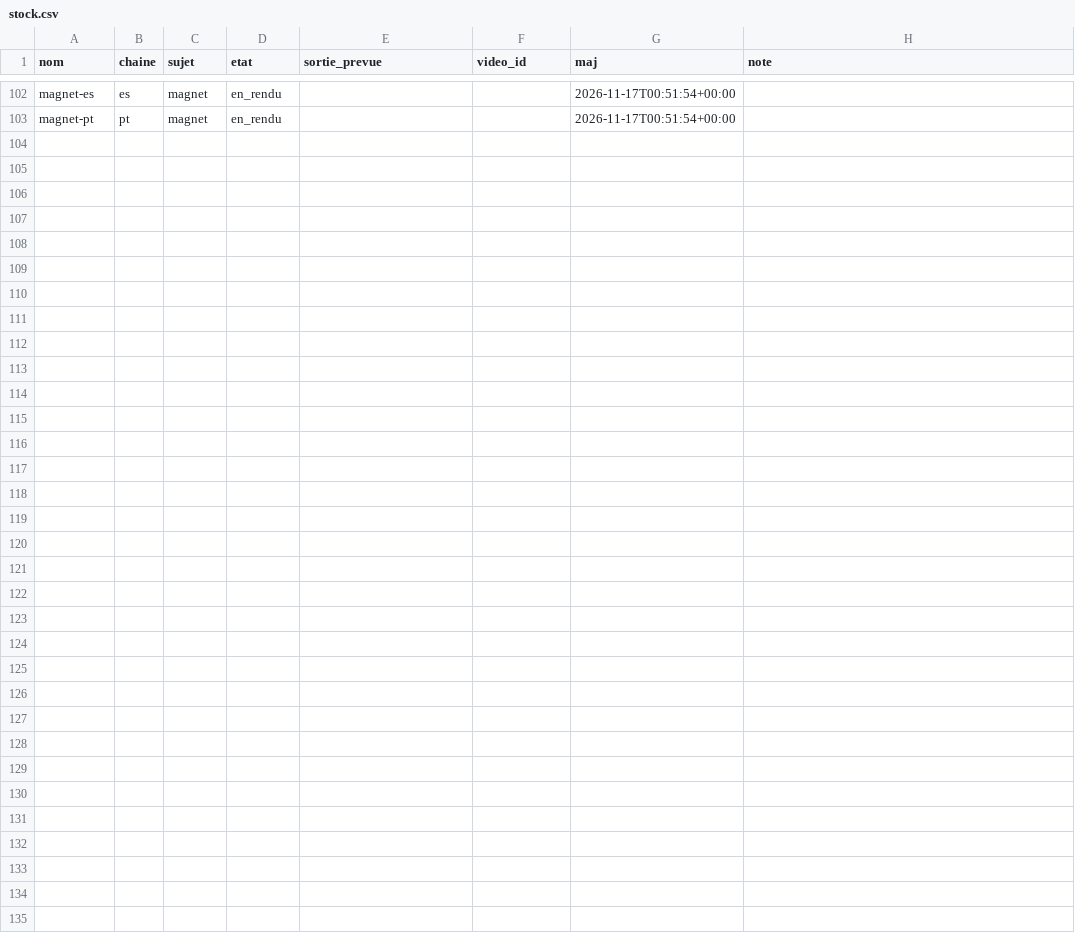
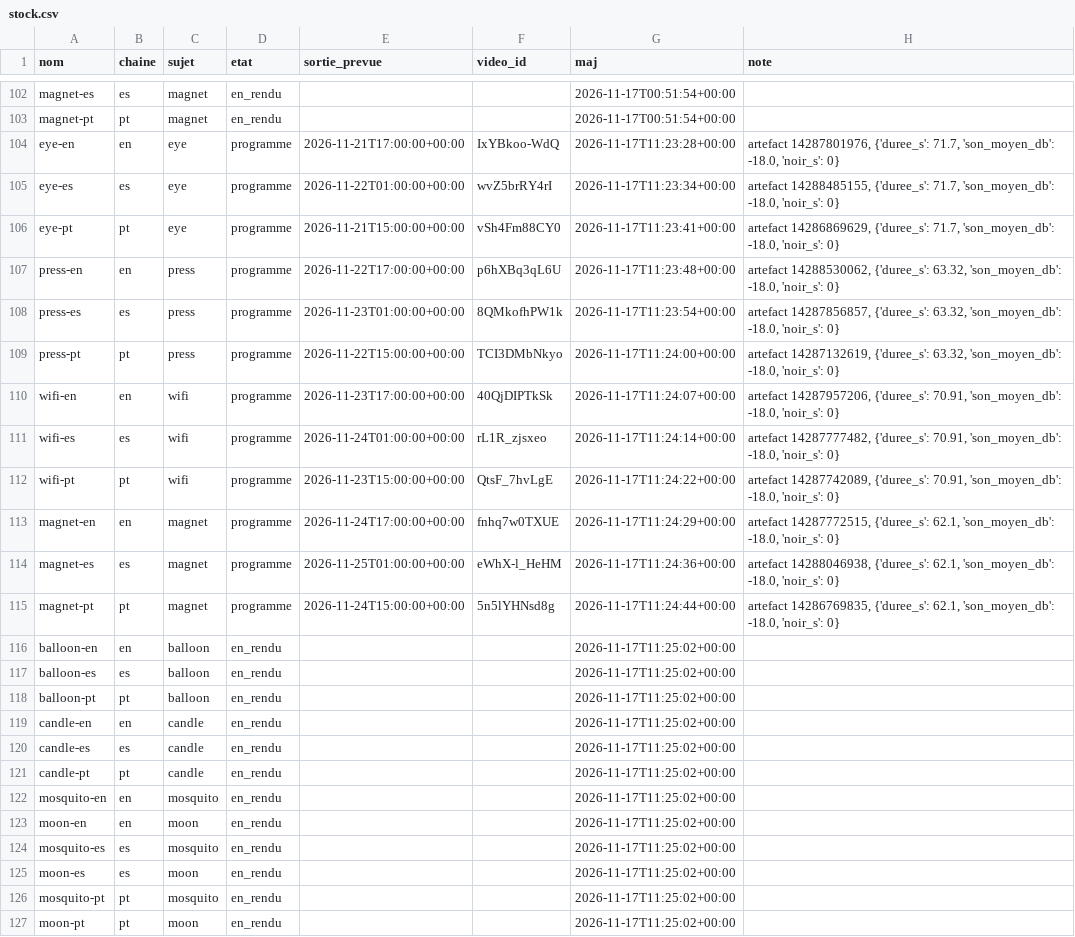
Before and after one commit to sueurhocqjules-droid/agence, a CSV file: registre/stock.csv, drawn as a sheet; only a part is shown, gaps mark what is left out.

```diff
--- a/registre/stock.csv
+++ b/registre/stock.csv
@@ -103 +103,25 @@ magnet-es,es,magnet,en_rendu,,,2026-11-17T00:51:54+00:00,
 magnet-pt,pt,magnet,en_rendu,,,2026-11-17T00:51:54+00:00,
+eye-en,en,eye,programme,2026-11-21T17:00:00+00:00,IxYBkoo-WdQ,2026-11-17T11:23:28+00:00,"artefact 14287801976, {'duree_s': 71.7, 'son_moyen_db': -18.0, 'noir_s': 0}"
+eye-es,es,eye,programme,2026-11-22T01:00:00+00:00,wvZ5brRY4rI,2026-11-17T11:23:34+00:00,"artefact 14288485155, {'duree_s': 71.7, 'son_moyen_db': -18.0, 'noir_s': 0}"
+eye-pt,pt,eye,programme,2026-11-21T15:00:00+00:00,vSh4Fm88CY0,2026-11-17T11:23:41+00:00,"artefact 14286869629, {'duree_s': 71.7, 'son_moyen_db': -18.0, 'noir_s': 0}"
+press-en,en,press,programme,2026-11-22T17:00:00+00:00,p6hXBq3qL6U,2026-11-17T11:23:48+00:00,"artefact 14288530062, {'duree_s': 63.32, 'son_moyen_db': -18.0, 'noir_s': 0}"
+press-es,es,press,programme,2026-11-23T01:00:00+00:00,8QMkofhPW1k,2026-11-17T11:23:54+00:00,"artefact 14287856857, {'duree_s': 63.32, 'son_moyen_db': -18.0, 'noir_s': 0}"
+press-pt,pt,press,programme,2026-11-22T15:00:00+00:00,TCI3DMbNkyo,2026-11-17T11:24:00+00:00,"artefact 14287132619, {'duree_s': 63.32, 'son_moyen_db': -18.0, 'noir_s': 0}"
+wifi-en,en,wifi,programme,2026-11-23T17:00:00+00:00,40QjDIPTkSk,2026-11-17T11:24:07+00:00,"artefact 14287957206, {'duree_s': 70.91, 'son_moyen_db': -18.0, 'noir_s': 0}"
+wifi-es,es,wifi,programme,2026-11-24T01:00:00+00:00,rL1R_zjsxeo,2026-11-17T11:24:14+00:00,"artefact 14287777482, {'duree_s': 70.91, 'son_moyen_db': -18.0, 'noir_s': 0}"
+wifi-pt,pt,wifi,programme,2026-11-23T15:00:00+00:00,QtsF_7hvLgE,2026-11-17T11:24:22+00:00,"artefact 14287742089, {'duree_s': 70.91, 'son_moyen_db': -18.0, 'noir_s': 0}"
+magnet-en,en,magnet,programme,2026-11-24T17:00:00+00:00,fnhq7w0TXUE,2026-11-17T11:24:29+00:00,"artefact 14287772515, {'duree_s': 62.1, 'son_moyen_db': -18.0, 'noir_s': 0}"
+magnet-es,es,magnet,programme,2026-11-25T01:00:00+00:00,eWhX-l_HeHM,2026-11-17T11:24:36+00:00,"artefact 14288046938, {'duree_s': 62.1, 'son_moyen_db': -18.0, 'noir_s': 0}"
+magnet-pt,pt,magnet,programme,2026-11-24T15:00:00+00:00,5n5lYHNsd8g,2026-11-17T11:24:44+00:00,"artefact 14286769835, {'duree_s': 62.1, 'son_moyen_db': -18.0, 'noir_s': 0}"
+balloon-en,en,balloon,en_rendu,,,2026-11-17T11:25:02+00:00,
+balloon-es,es,balloon,en_rendu,,,2026-11-17T11:25:02+00:00,
+balloon-pt,pt,balloon,en_rendu,,,2026-11-17T11:25:02+00:00,
+candle-en,en,candle,en_rendu,,,2026-11-17T11:25:02+00:00,
+candle-es,es,candle,en_rendu,,,2026-11-17T11:25:02+00:00,
+candle-pt,pt,candle,en_rendu,,,2026-11-17T11:25:02+00:00,
+mosquito-en,en,mosquito,en_rendu,,,2026-11-17T11:25:02+00:00,
+moon-en,en,moon,en_rendu,,,2026-11-17T11:25:02+00:00,
+mosquito-es,es,mosquito,en_rendu,,,2026-11-17T11:25:02+00:00,
+moon-es,es,moon,en_rendu,,,2026-11-17T11:25:02+00:00,
+mosquito-pt,pt,mosquito,en_rendu,,,2026-11-17T11:25:02+00:00,
+moon-pt,pt,moon,en_rendu,,,2026-11-17T11:25:02+00:00,
```
Also changed, not shown: registre/couts.csv, 11 other files.
